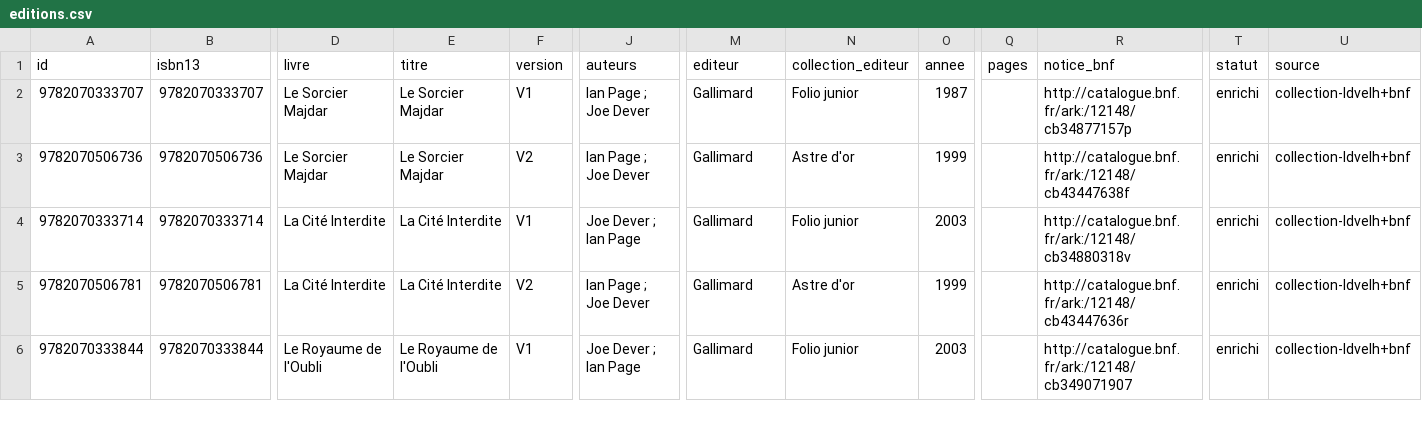
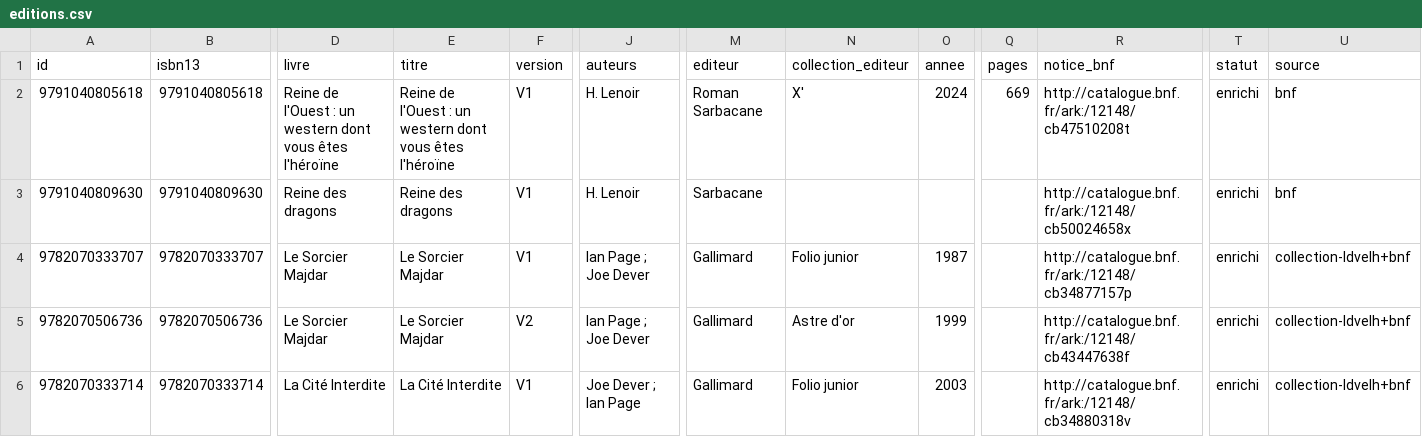
Before and after one commit to loliba92/LDVELH, a CSV file: data/processed/editions.csv, drawn as a sheet; only a part is shown, gaps mark what is left out; the shorter side is filled out with more unchanged rows; rows hold the shown columns only; the diff names each change by its address in the sheet, - before the commit and + after, or states it on an @@ line.

Commit message:
Livres ajoutés par liste d'ISBN du 2026-10-19 par loliba (superadmin)

```diff
--- a/data/processed/editions.csv
+++ b/data/processed/editions.csv
+row 2: 9791040805618 | 9791040805618 | Reine de l'Ouest : un western dont vous êtes l'héroïne | Reine de l'Ouest : un western dont vous êtes l'héroïne | V1 | H. Lenoir | Roman Sarbacane | X' | 2024 | 669 | http://catalogue.bnf.fr/ark:/12148/cb47510208t | enrichi | bnf
+row 3: 9791040809630 | 9791040809630 | Reine des dragons | Reine des dragons | V1 | H. Lenoir | Sarbacane |  |  |  | http://catalogue.bnf.fr/ark:/12148/cb50024658x | enrichi | bnf
```
Also changed, not shown: 6 other files.
